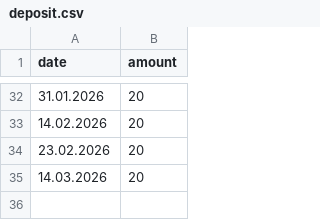
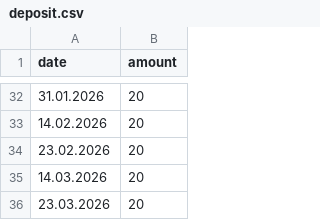
Before and after one commit to szeni23/fondsoverview, a CSV file: deposit.csv, drawn as a sheet; only a part is shown, gaps mark what is left out; the diff names each change by its address in the sheet, - before the commit and + after, or states it on an @@ line.

```diff
--- a/deposit.csv
+++ b/deposit.csv
+row 36: 23.03.2026 | 20
```
